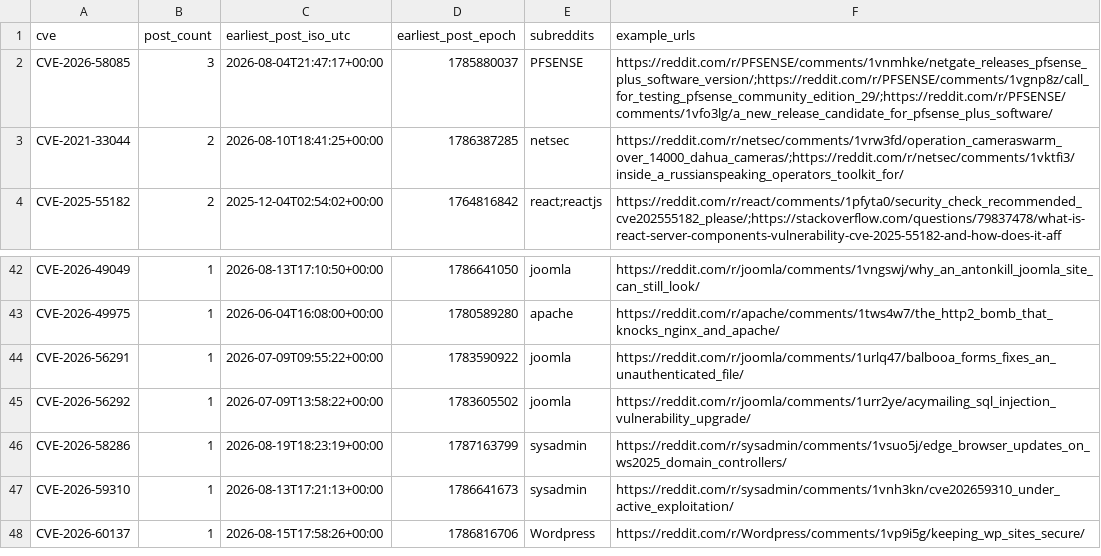
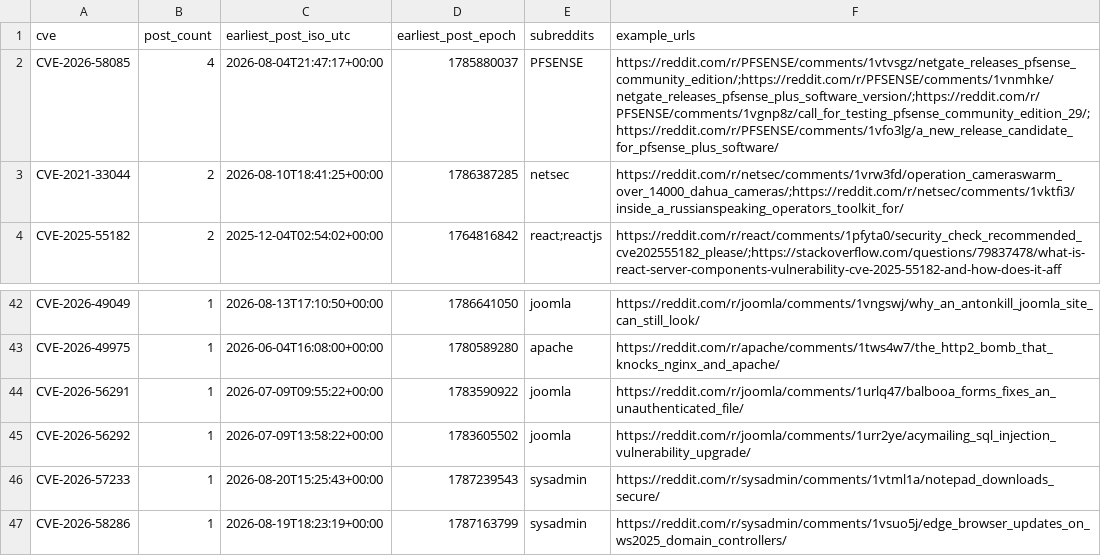
Before and after one commit to therohantilwani/Reddit_CVE_detection, a CSV file: data/cve_summary.csv, drawn as a sheet; only a part is shown, gaps mark what is left out; the shorter side is filled out with more unchanged rows.

```diff
--- a/data/cve_summary.csv
+++ b/data/cve_summary.csv
@@ -1,3 +1,3 @@
 cve,post_count,earliest_post_iso_utc,earliest_post_epoch,subreddits,example_urls
-CVE-2026-58085,3,2026-08-04T21:47:17+00:00,1785880037,PFSENSE,https://reddit.com/r/PFSENSE/comments/1vnmhke/netgate_releases_pfsense_plus_software_version/;https://reddit.com/r/PFSENSE/comments/1vgnp8z/call_for_testing_pfsense_community_edition_29/;https://reddit.com/r/PFSENSE/comments/1vfo3lg/a_new_release_candidate_for_pfsense_plus_software/
+CVE-2026-58085,4,2026-08-04T21:47:17+00:00,1785880037,PFSENSE,https://reddit.com/r/PFSENSE/comments/1vtvsgz/netgate_releases_pfsense_community_edition/;https://reddit.com/r/PFSENSE/comments/1vnmhke/netgate_releases_pfsense_plus_software_version/;https://reddit.com/r/PFSENSE/comments/1vgnp8z/call_for_testing_pfsense_community_edition_29/;https://reddit.com/r/PFSENSE/comments/1vfo3lg/a_new_release_candidate_for_pfsense_plus_software/
 CVE-2021-33044,2,2026-08-10T18:41:25+00:00,1786387285,netsec,https://reddit.com/r/netsec/comments/1vrw3fd/operation_cameraswarm_over_14000_dahua_cameras/;https://reddit.com/r/netsec/comments/1vktfi3/inside_a_russianspeaking_operators_toolkit_for/
@@ -45,2 +45,3 @@ CVE-2026-56291,1,2026-07-09T09:55:22+00:00,1783590922,joomla,https://reddit.com/
 CVE-2026-56292,1,2026-07-09T13:58:22+00:00,1783605502,joomla,https://reddit.com/r/joomla/comments/1urr2ye/acymailing_sql_injection_vulnerability_upgrade/
+CVE-2026-57233,1,2026-08-20T15:25:43+00:00,1787239543,sysadmin,https://reddit.com/r/sysadmin/comments/1vtml1a/notepad_downloads_secure/
 CVE-2026-58286,1,2026-08-19T18:23:19+00:00,1787163799,sysadmin,https://reddit.com/r/sysadmin/comments/1vsuo5j/edge_browser_updates_on_ws2025_domain_controllers/
```
Also changed, not shown: data/cve_lead_time.csv, data/nvd_fetch_failures.csv, 3 other files.
